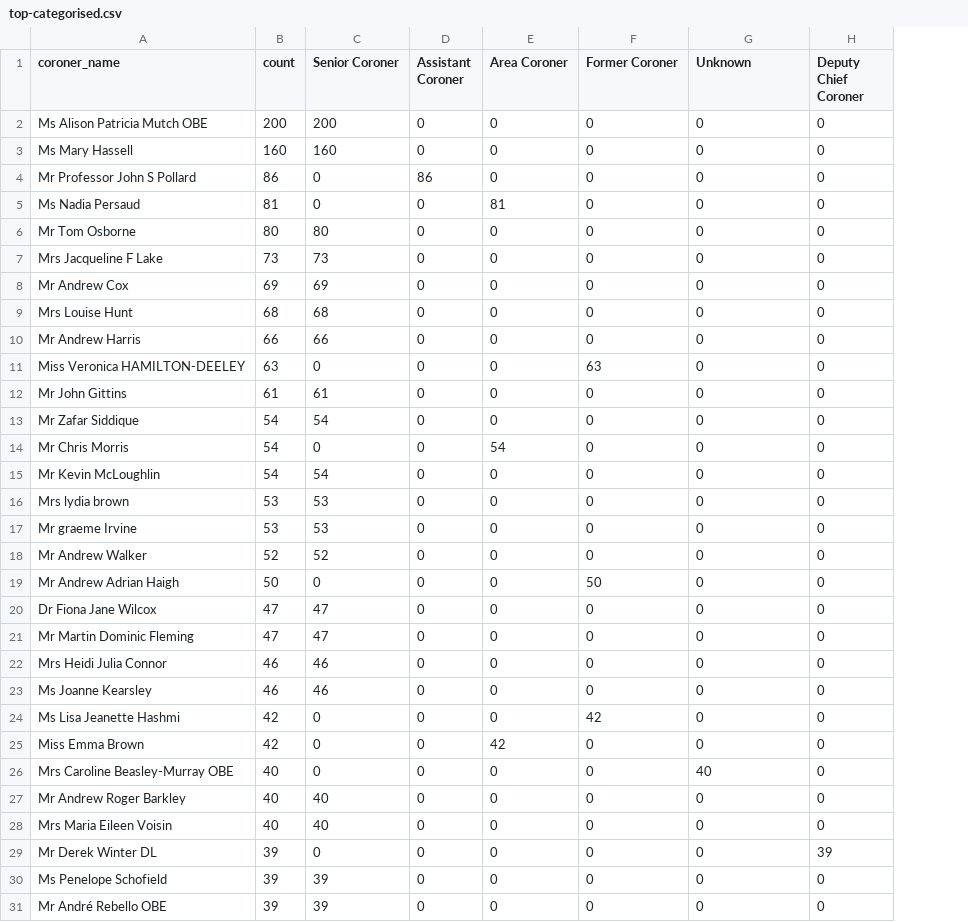
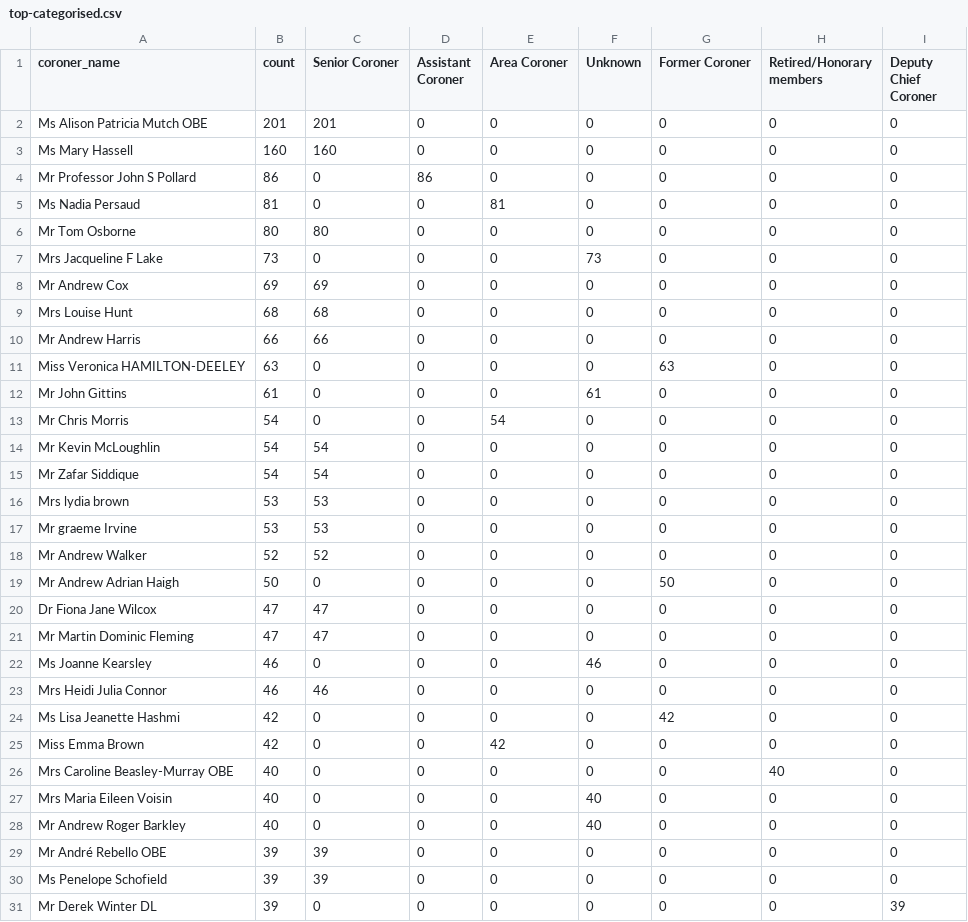
Before and after one commit to Mr-Helpful/preventable-deaths-scraper, a CSV file: src/analyse/counts/data/name/top-categorised.csv, drawn as a sheet; removed rows and columns are numbered as before the commit, all else as after; the diff names each change by its address in the sheet, - before the commit and + after, or states it on an @@ line.

```diff
--- a/src/analyse/counts/data/name/top-categorised.csv
+++ b/src/analyse/counts/data/name/top-categorised.csv
+column F (Unknown), rows 2-14: 0 | 0 | 0 | 0 | 0 | 73 | 0 | 0 | 0 | 0 | 61 | 0 | 0; rows 16-21: all 0; rows 23-26: all 0; rows 28-29: 40 | 0; row 31: 0
-H1: Unknown
+H1: Retired/Honorary members
-B2 (count): 200
+B2 (count): 201
-C2 (Senior Coroner): 200
+C2 (Senior Coroner): 201
-C7 (Senior Coroner): 73
+C7 (Senior Coroner): 0
-C12 (Senior Coroner): 61
+C12 (Senior Coroner): 0
@@ row 13 moved to row 15: Mr Zafar Siddique @@
+row 22: Ms Joanne Kearsley | 46 | 0 | 0 | 0 | 46 | 0 | 0 | 0
-row 23: Ms Joanne Kearsley | 46 | 46 | 0 | 0 | 0 | 0 | 0
+row 27: Mrs Maria Eileen Voisin | 40 | 0 | 0 | 0 | 40 | 0 | 0 | 0
-C28 (Senior Coroner): 40
+C28 (Senior Coroner): 0
-A29 (coroner_name): Mrs Maria Eileen Voisin
+A29 (coroner_name): Mr André Rebello OBE
-B29 (count): 40
+B29 (count): 39
-C29 (Senior Coroner): 40
+C29 (Senior Coroner): 39
-row 31: Mr André Rebello OBE | 39 | 39 | 0 | 0 | 0 | 0 | 0
```
Also changed, not shown: src/analyse/counts/data/name/name-years.csv, src/analyse/counts/data/sent/rcpt-statuses.csv, 23 other files.
